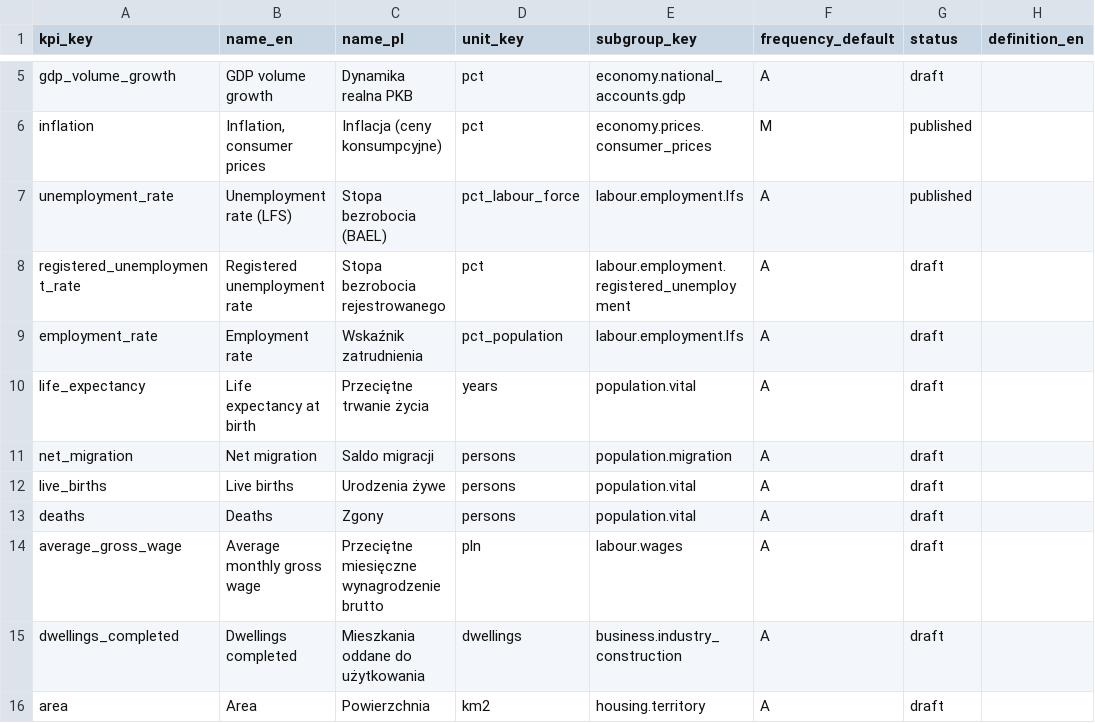
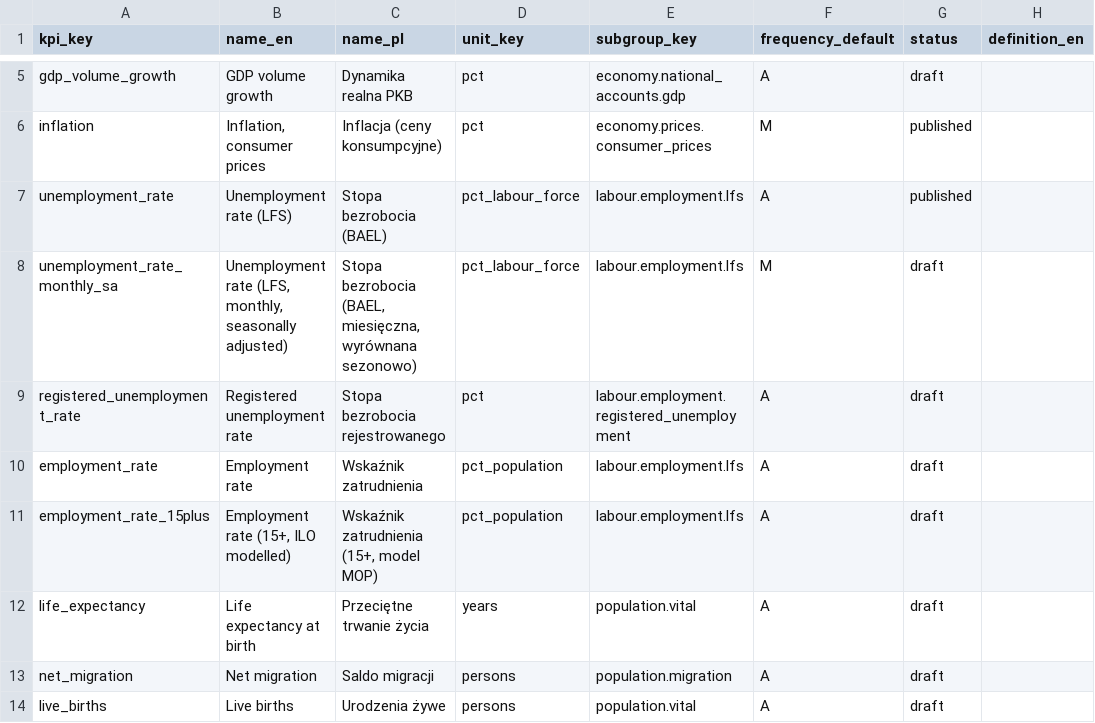
Before and after one commit to zohelo/zohelo-data, a CSV file: warehouse/seeds/kpi.csv, drawn as a sheet; only a part is shown, gaps mark what is left out; the shorter side is filled out with more unchanged rows; the diff names each change by its address in the sheet, - before the commit and + after, or states it on an @@ line.

```diff
--- a/warehouse/seeds/kpi.csv
+++ b/warehouse/seeds/kpi.csv
+row 8: unemployment_rate_monthly_sa | Unemployment rate (LFS, monthly, seasonally adjusted) | Stopa bezrobocia (BAEL, miesięczna, wyrównana sezonowo) | pct_labour_force | labour.employment.lfs | M | draft
+row 11: employment_rate_15plus | Employment rate (15+, ILO modelled) | Wskaźnik zatrudnienia (15+, model MOP) | pct_population | labour.employment.lfs | A | draft
```
Also changed, not shown: warehouse/seeds/kpi_measure.csv.
